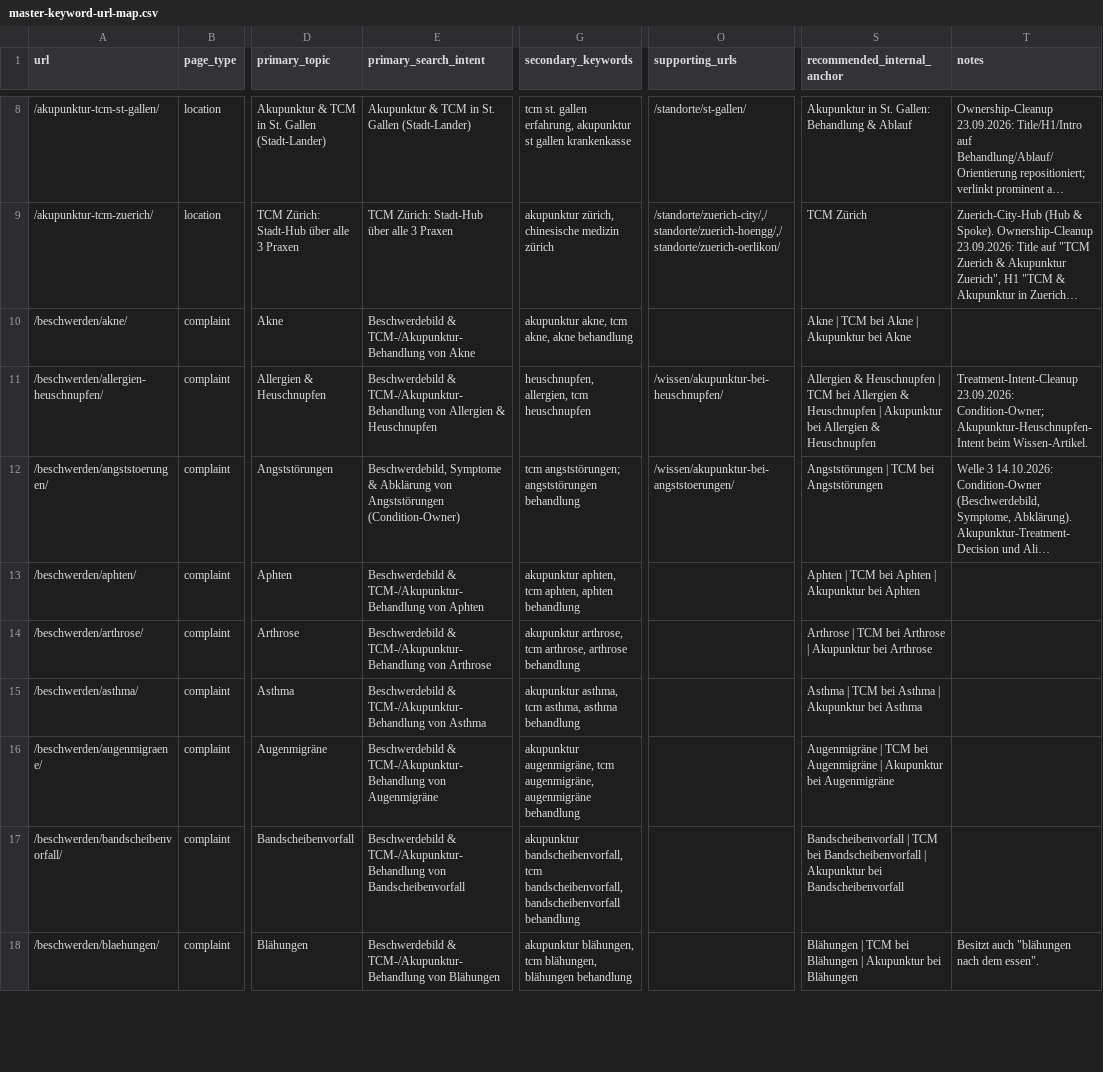
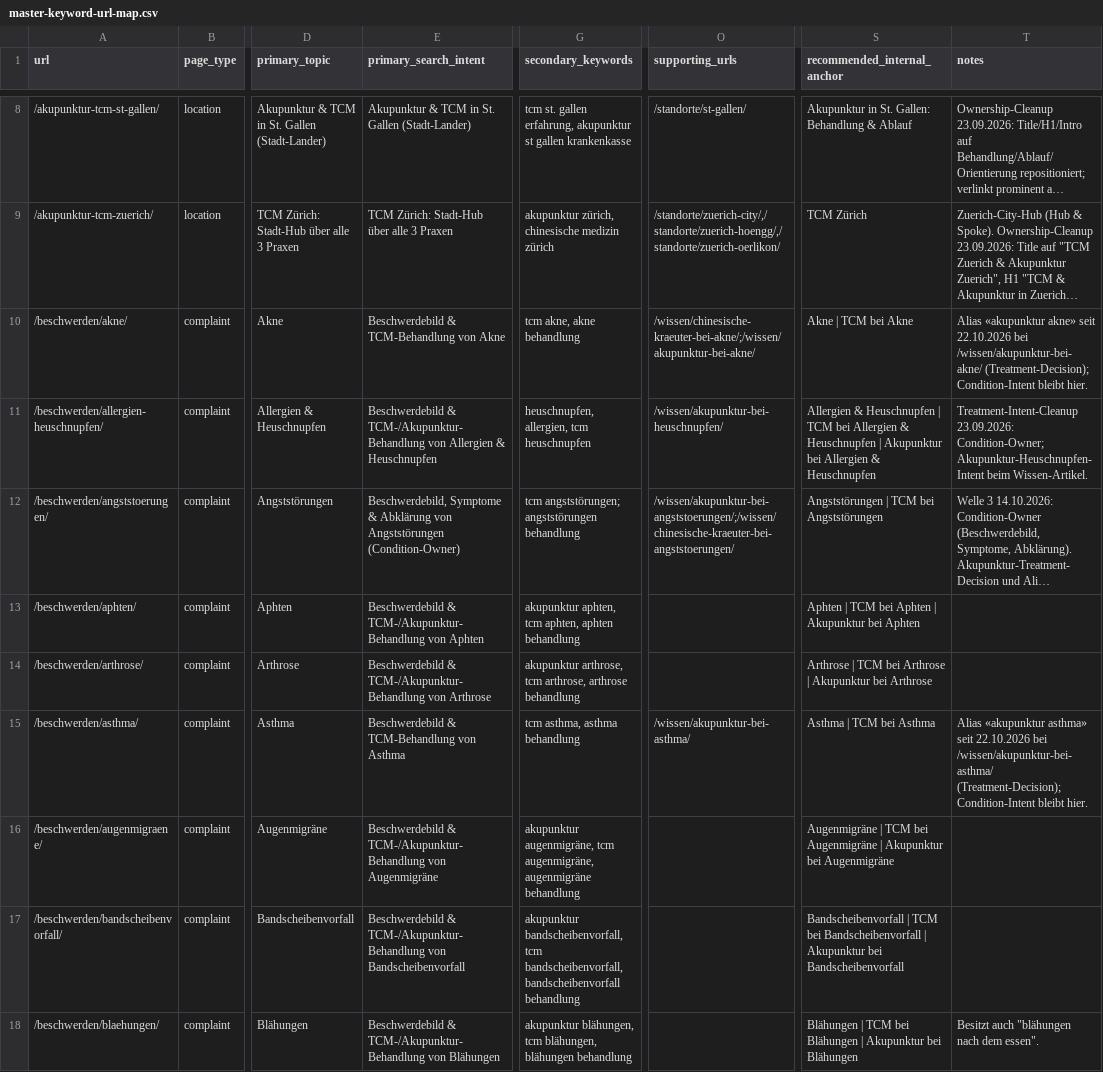
Before and after one commit to Thehwang88/tcm-ch, a CSV file: seo/master-keyword-url-map.csv, drawn as a sheet; only a part is shown, gaps mark what is left out; long unchanged cells end in …; the diff covers the shown part only; the diff names each change by its address in the sheet, - before the commit and + after, or states it on an @@ line.

```diff
--- a/seo/master-keyword-url-map.csv
+++ b/seo/master-keyword-url-map.csv
-E10 (primary_search_intent): Beschwerdebild & TCM-/Akupunktur-Behandlung von Akne
+E10 (primary_search_intent): Beschwerdebild & TCM-Behandlung von Akne
-G10 (secondary_keywords): akupunktur akne, tcm akne, akne behandlung
+G10 (secondary_keywords): tcm akne, akne behandlung
-O10 (supporting_urls): (empty)
+O10 (supporting_urls): /wissen/chinesische-kraeuter-bei-akne/;/wissen/akupunktur-bei-akne/
-S10 (recommended_internal_anchor): Akne | TCM bei Akne | Akupunktur bei Akne
+S10 (recommended_internal_anchor): Akne | TCM bei Akne
-T10 (notes): (empty)
+T10 (notes): Alias «akupunktur akne» seit 22.10.2026 bei /wissen/akupunktur-bei-akne/ (Treatment-Decision); Condition-Intent bleibt hier.
-O12 (supporting_urls): /wissen/akupunktur-bei-angststoerungen/
+O12 (supporting_urls): /wissen/akupunktur-bei-angststoerungen/;/wissen/chinesische-kraeuter-bei-angststoerungen/
-E15 (primary_search_intent): Beschwerdebild & TCM-/Akupunktur-Behandlung von Asthma
+E15 (primary_search_intent): Beschwerdebild & TCM-Behandlung von Asthma
-G15 (secondary_keywords): akupunktur asthma, tcm asthma, asthma behandlung
+G15 (secondary_keywords): tcm asthma, asthma behandlung
-O15 (supporting_urls): (empty)
+O15 (supporting_urls): /wissen/akupunktur-bei-asthma/
-S15 (recommended_internal_anchor): Asthma | TCM bei Asthma | Akupunktur bei Asthma
+S15 (recommended_internal_anchor): Asthma | TCM bei Asthma
-T15 (notes): (empty)
+T15 (notes): Alias «akupunktur asthma» seit 22.10.2026 bei /wissen/akupunktur-bei-asthma/ (Treatment-Decision); Condition-Intent bleibt hier.
```
Also changed, not shown: 38 edited cells elsewhere in this file, seo/do-not-create-intents.csv, 24 other files.
